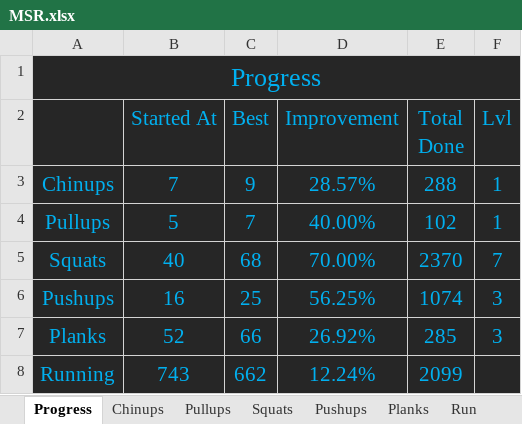
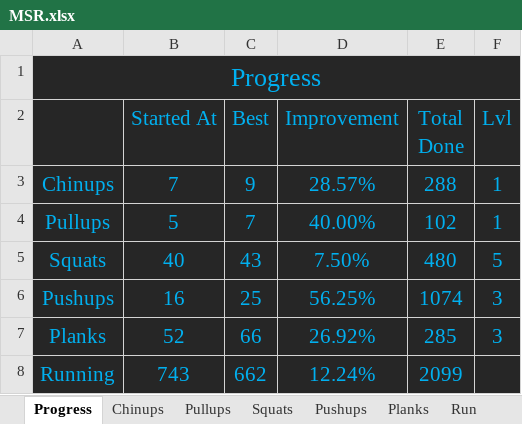
Before and after one commit to 0043/learn, an Excel workbook: MSR.xlsx, sheet Progress, drawn as a sheet; values as stored, in another font and other column widths than the file's, no borders; the diff names each change by its address in the sheet, - before the commit and + after, or states it on an @@ line.

```diff
--- a/MSR.xlsx (sheet Progress)
+++ b/MSR.xlsx (sheet Progress)
-C5 (Best): 68
+C5 (Best): 43
-D5 (Improvement): 70.00%
+D5 (Improvement): 7.50%
-E5 (Total Done): 2370
+E5 (Total Done): 480
-F5 (Lvl): 7
+F5 (Lvl): 5
```
Also changed, not shown: sheet Squats, 1 other file.
